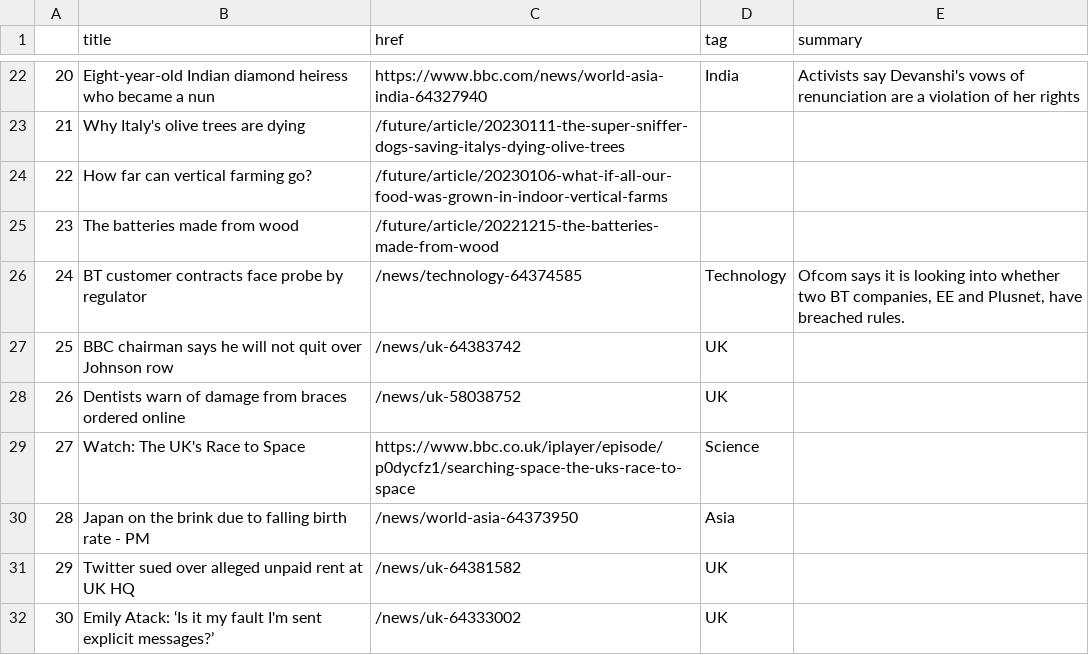
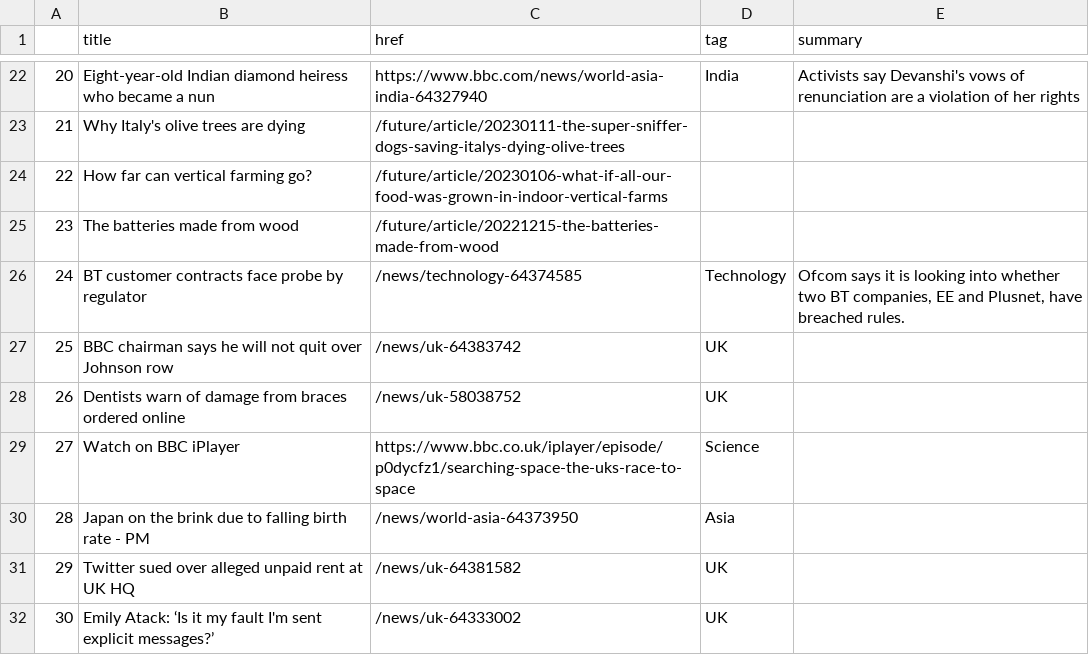
Before and after one commit to jjomalley/Auto-Scraper, a CSV file: bbc-headlines.csv, drawn as a sheet; only a part is shown, gaps mark what is left out.

```diff
--- a/bbc-headlines.csv
+++ b/bbc-headlines.csv
@@ -28,3 +28,3 @@
 26,Dentists warn of damage from braces ordered online,/news/uk-58038752,UK,
-27,Watch: The UK's Race to Space,https://www.bbc.co.uk/iplayer/episode/p0dycfz1/searching-space-the-uks-race-to-space,Science,
+27,Watch on BBC iPlayer,https://www.bbc.co.uk/iplayer/episode/p0dycfz1/searching-space-the-uks-race-to-space,Science,
 28,Japan on the brink due to falling birth rate - PM,/news/world-asia-64373950,Asia,
```
